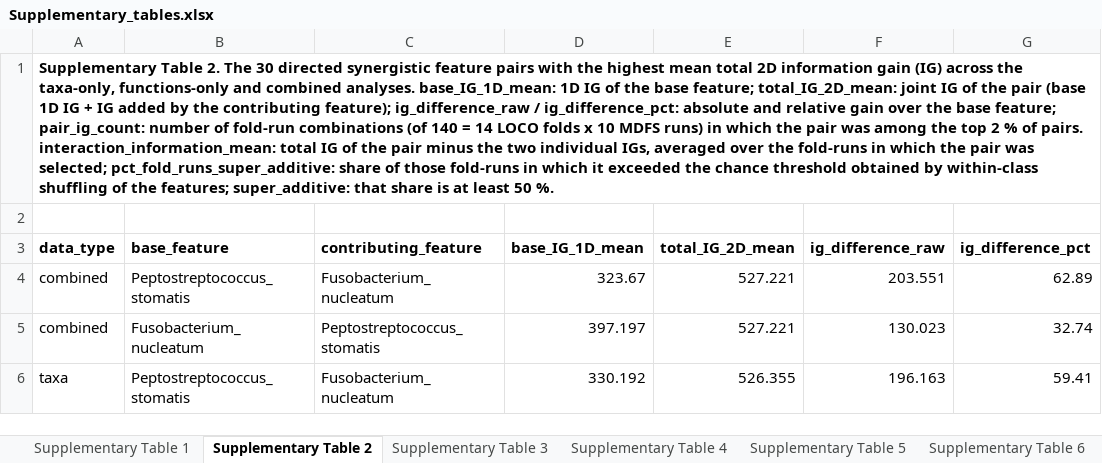
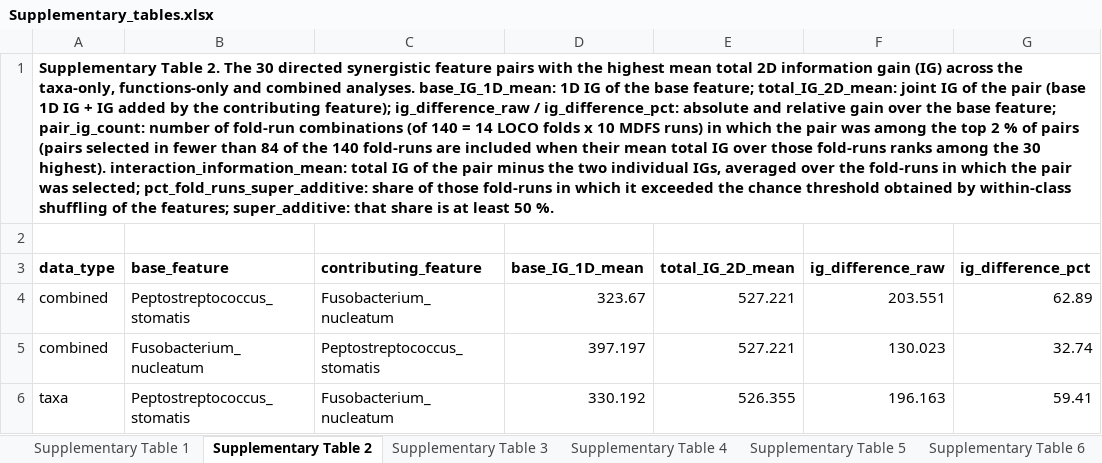
Before and after one commit to Kizielins/MDFS_synergies, an Excel workbook: manuscript/supplementary/Supplementary_tables.xlsx, sheet Supplementary Table 2, drawn as a sheet; only a part is shown; values as stored, in another font and other column widths than the file's, no borders; the diff names each change by its address in the sheet, - before the commit and + after, or states it on an @@ line.

```diff
--- a/manuscript/supplementary/Supplementary_tables.xlsx (sheet Supplementary Table 2)
+++ b/manuscript/supplementary/Supplementary_tables.xlsx (sheet Supplementary Table 2)
-A1 (data_type): …% of pairs. interaction_information_mean: total…
+A1 (data_type): …% of pairs (pairs selected in fewer than 84 of the 140 fold-runs are included when their mean total IG over those fold-runs ranks among the 30 highest). interaction_information_mean: total…
```
Also changed, not shown: sheet Supplementary Table 3, sheet Supplementary Table 5, sheet Supplementary Table 7, 16 other files.
